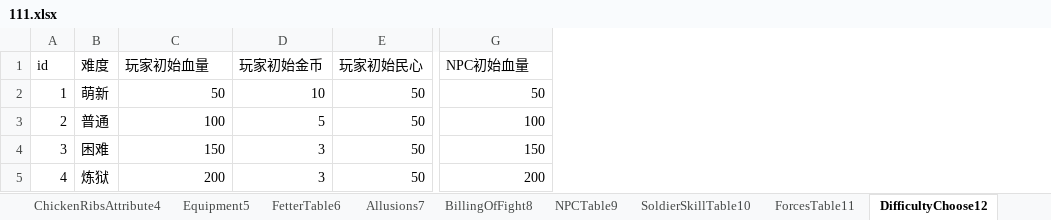
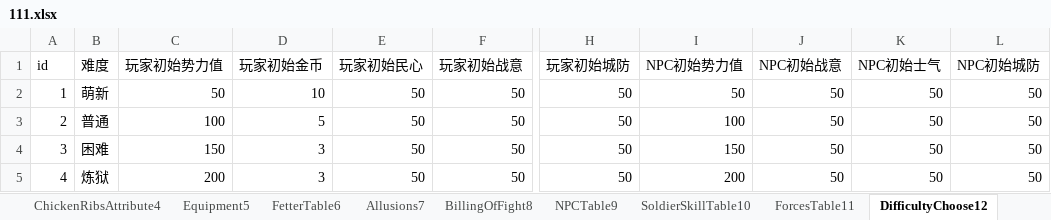
Before and after one commit to MiYanLiang/GameCommon, an Excel workbook: Conversion/AutoChangeJson/datasrc/111.xlsx, sheet DifficultyChoose12, drawn as a sheet; only a part is shown, gaps mark what is left out; values as stored, in another font and other column widths than the file's, no borders; addresses are those after the commit; the diff names each change by its address in the sheet, - before the commit and + after, or states it on an @@ line.

```diff
--- a/Conversion/AutoChangeJson/datasrc/111.xlsx (sheet DifficultyChoose12)
+++ b/Conversion/AutoChangeJson/datasrc/111.xlsx (sheet DifficultyChoose12)
+column F (玩家初始战意), rows 2-5: all 50
+column H (玩家初始城防), rows 2-5: all 50
+column J (NPC初始战意), rows 2-5: all 50
+column K (NPC初始士气), rows 2-5: all 50
+column L (NPC初始城防), rows 2-5: all 50
-C1: 玩家初始血量
+C1: 玩家初始势力值
-I1: NPC初始血量
+I1: NPC初始势力值
```
Also changed, not shown: sheet BillingOfFight8, other sheet tabs, 1 other file.
